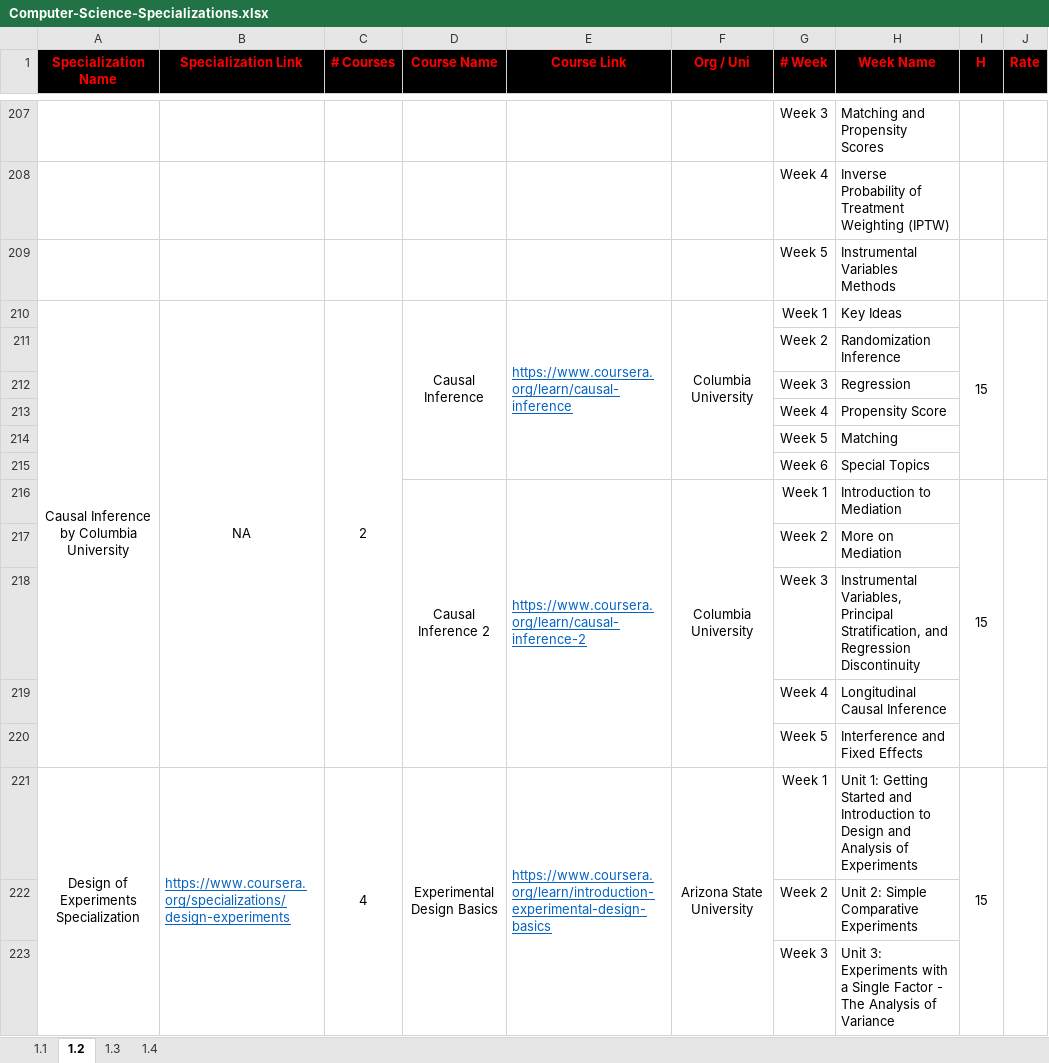
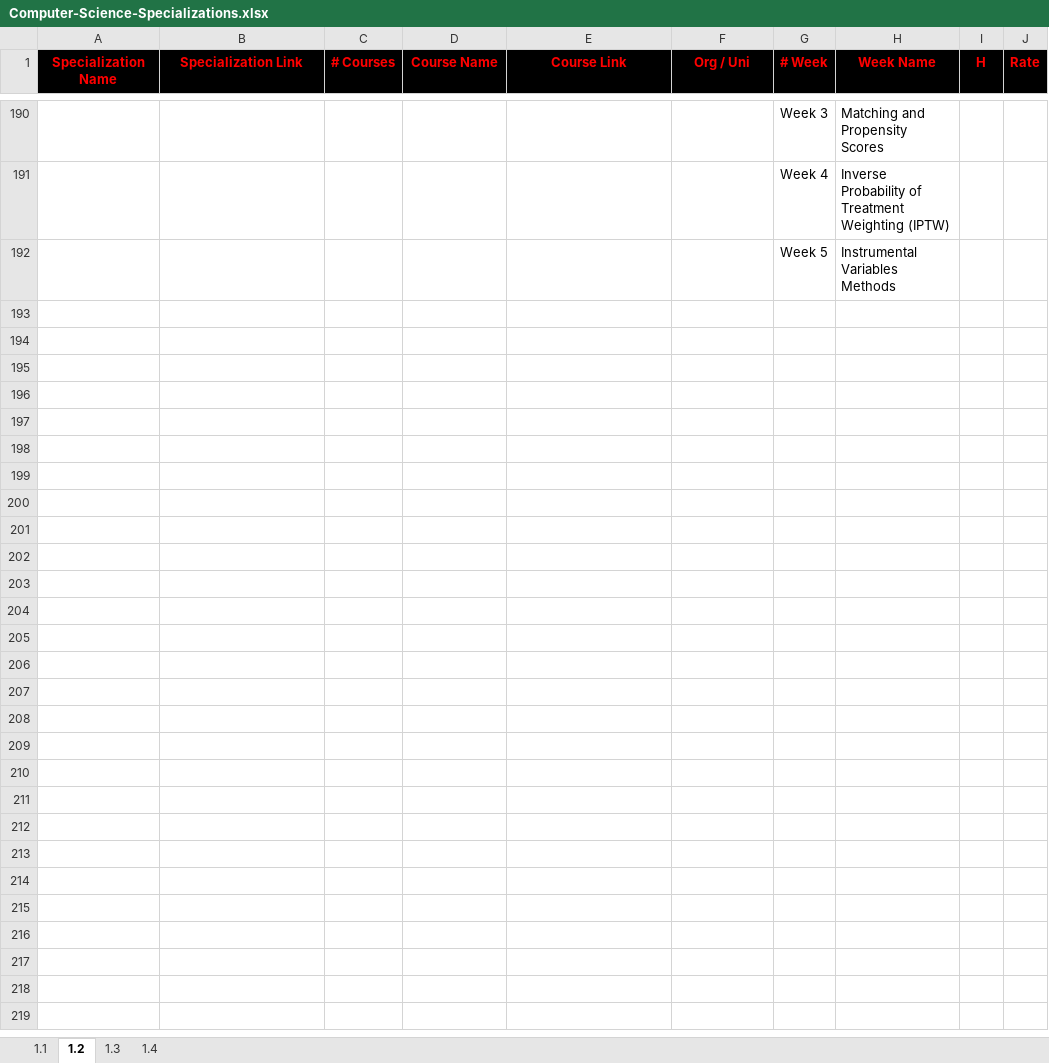
Before and after one commit to cs-MohamedAyman/eLearning-Platforms, an Excel workbook: Computer-Science-Specializations/Computer-Science-Specializations.xlsx, sheet 1.2, drawn as a sheet; only a part is shown, gaps mark what is left out; values as stored, in another font and other column widths than the file's, no borders; the diff covers the shown part only; the diff names each change by its address in the sheet, - before the commit and + after, or states it on an @@ line.

```diff
--- a/Computer-Science-Specializations/Computer-Science-Specializations.xlsx (sheet 1.2)
+++ b/Computer-Science-Specializations/Computer-Science-Specializations.xlsx (sheet 1.2)
-row 210: Causal Inference by Columbia University | NA | 2 | Causal Inference | https://www.coursera.org/learn/causal-inference | Columbia University | Week 1 | Key Ideas | 15
-row 211:  |  |  |  |  |  | Week 2 | Randomization Inference
-row 212:  |  |  |  |  |  | Week 3 | Regression
-row 213:  |  |  |  |  |  | Week 4 | Propensity Score
-row 214:  |  |  |  |  |  | Week 5 | Matching
-row 215:  |  |  |  |  |  | Week 6 | Special Topics
-row 216:  |  |  | Causal Inference 2 | https://www.coursera.org/learn/causal-inference-2 | Columbia University | Week 1 | Introduction to Mediation | 15
-row 217:  |  |  |  |  |  | Week 2 | More on Mediation
-row 218:  |  |  |  |  |  | Week 3 | Instrumental Variables, Principal Stratification, and Regression Discontinuity
-row 219:  |  |  |  |  |  | Week 4 | Longitudinal Causal Inference
-row 220:  |  |  |  |  |  | Week 5 | Interference and Fixed Effects
-row 221: Design of Experiments Specialization | https://www.coursera.org/specializations/design-experiments | 4 | Experimental Design Basics | https://www.coursera.org/learn/introduction-experimental-design-basics | Arizona State University | Week 1 | Unit 1: Getting Started and Introduction to Design and Analysis of Experiments | 15
-row 222:  |  |  |  |  |  | Week 2 | Unit 2: Simple Comparative Experiments
-row 223:  |  |  |  |  |  | Week 3 | Unit 3: Experiments with a Single Factor - The Analysis of Variance
```
Also changed, not shown: 30 removed rows elsewhere in this sheet, 2 other files.
